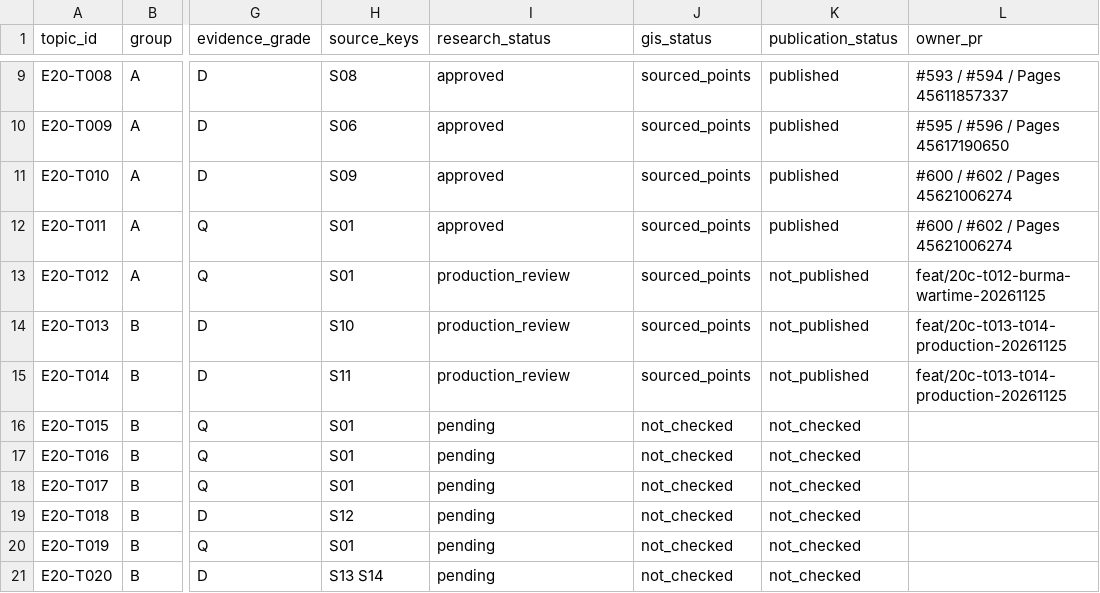
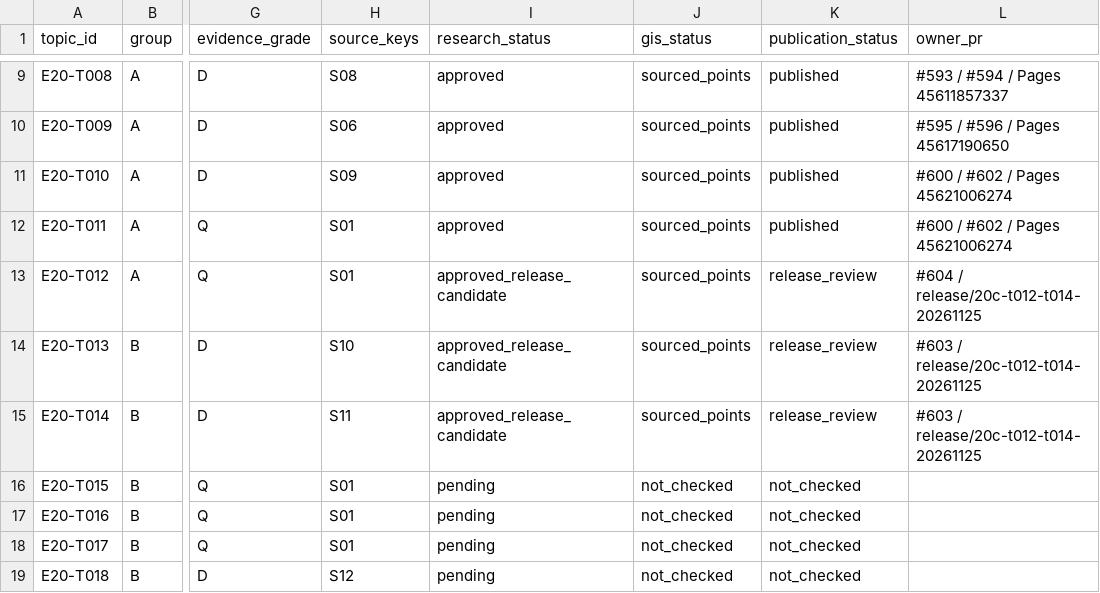
Before and after one commit to 1959124923wyz-sys/love-British-TV, a CSV file: research/20c/TOPIC_WORKBOARD.csv, drawn as a sheet; only a part is shown, gaps mark what is left out; the shorter side is filled out with more unchanged rows; the diff names each change by its address in the sheet, - before the commit and + after, or states it on an @@ line.

Commit message:
Approve independent publication candidate T012–T014

```diff
--- a/research/20c/TOPIC_WORKBOARD.csv
+++ b/research/20c/TOPIC_WORKBOARD.csv
-I13:I15 (research_status): production_review
+I13:I15 (research_status): approved_release_candidate
-K13:K15 (publication_status): not_published
+K13:K15 (publication_status): release_review
-L13 (owner_pr): feat/20c-t012-burma-wartime-20261125
+L13 (owner_pr): #604 / release/20c-t012-t014-20261125
-L14:L15 (owner_pr): feat/20c-t013-t014-production-20261125
+L14:L15 (owner_pr): #603 / release/20c-t012-t014-20261125
```
Also changed, not shown: 4 other files.
